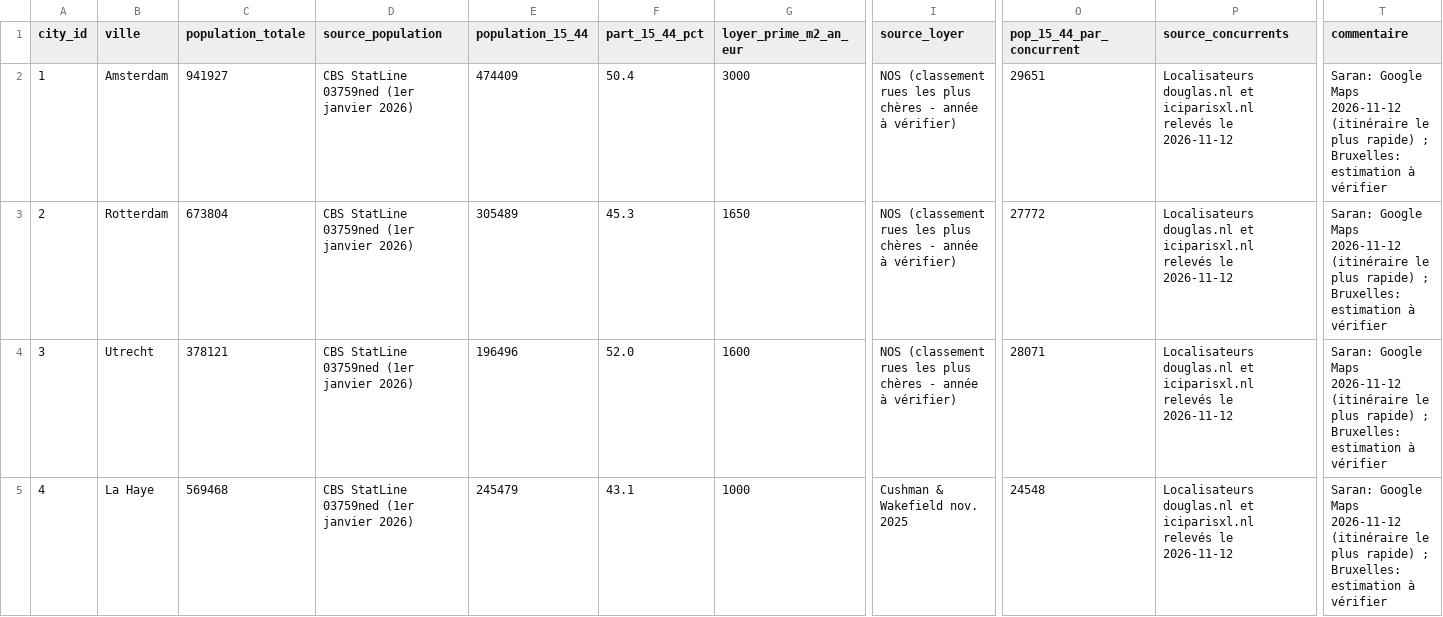
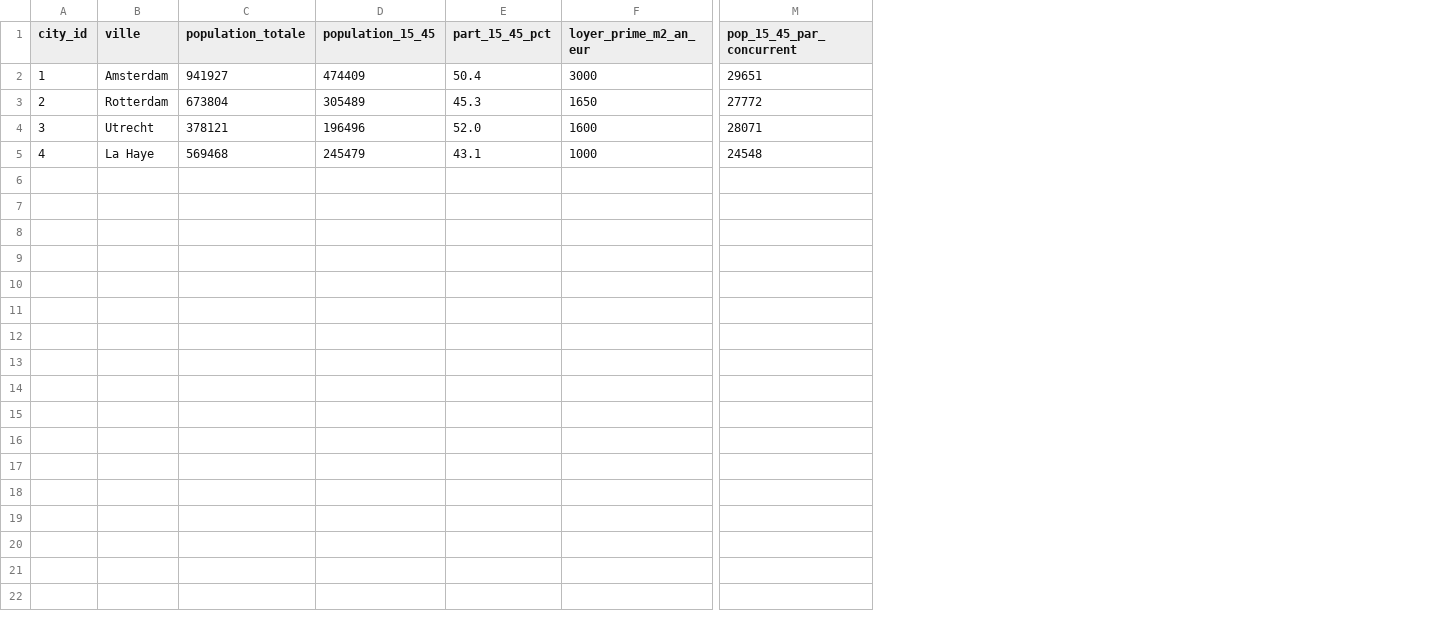
Before and after one commit to r-sarah/rendu-groupe4-sephora-pays-bas, a CSV file: data/raw/villes/market_cities_nl.csv, drawn as a sheet; only a part is shown, gaps mark what is left out; removed rows and columns are numbered as before the commit, all else as after; the diff names each change by its address in the sheet, - before the commit and + after, or states it on an @@ line.

Commit message:
Nettoyage des 3 tables (marche NL + produits/prix)
La branche ne contient que les 3 tables nettoyees :

  data/raw/google_trends/google_trends_nl.csv      format large -> long, dates
                                                   converties, semaine du
                                                   26/10/2025 supprimee, noms de
                                                   marques harmonises
  data/raw/villes/market_cities_nl.csv             colonnes source_*/commentaire
                                                   retirees, 15_44 -> 15_45
  data/raw/concurrents/products_prices.csv         casse des noms, suppression
                                                   des symboles ® et ™, noms
                                                   incomplets completes, type de
                                                   produit sorti du nom vers
                                                   product_type, teinte vers la
                                                   colonne variant, accents des
                                                   commentaires, P04 supprime
                                                   (0 avis, aucune note inventee)

Retires de la branche : les 2 fichiers de magasins (douglas_stores_nl.csv,
ici_paris_xl_stores_g4.csv). Les versions nettoyees sont conservees hors du
depot dans C:\Users\MARZOUQ\sephora_nl_backup\data_raw\, comme les autres
tables produits/prix.

Le README detaille le nettoyage des 3 tables, les sources, les limites et les
controles qualite.

```diff
--- a/data/raw/villes/market_cities_nl.csv
+++ b/data/raw/villes/market_cities_nl.csv
-column D (source_population), rows 2-5: all CBS StatLine 03759ned (1er janvier 2026)
-column I (source_loyer), rows 2-5: NOS (classement rues les plus chères - année à vérifier) | NOS (classement rues les plus chères - année à vérifier) | NOS (classement rues les plus chères - année à vérifier) | Cushman & Wakefield nov. 2025
-column P (source_concurrents), rows 2-5: all Localisateurs douglas.nl et iciparisxl.nl relevés le 2026-11-12
-column T (commentaire), rows 2-5: all Saran: Google Maps 2026-11-12 (itinéraire le plus rapide) ; Bruxelles: estimation à vérifier
-D1: population_15_44
+D1: population_15_45
-E1: part_15_44_pct
+E1: part_15_45_pct
-M1: pop_15_44_par_concurrent
+M1: pop_15_45_par_concurrent
```
Also changed, not shown: 7 other files.
